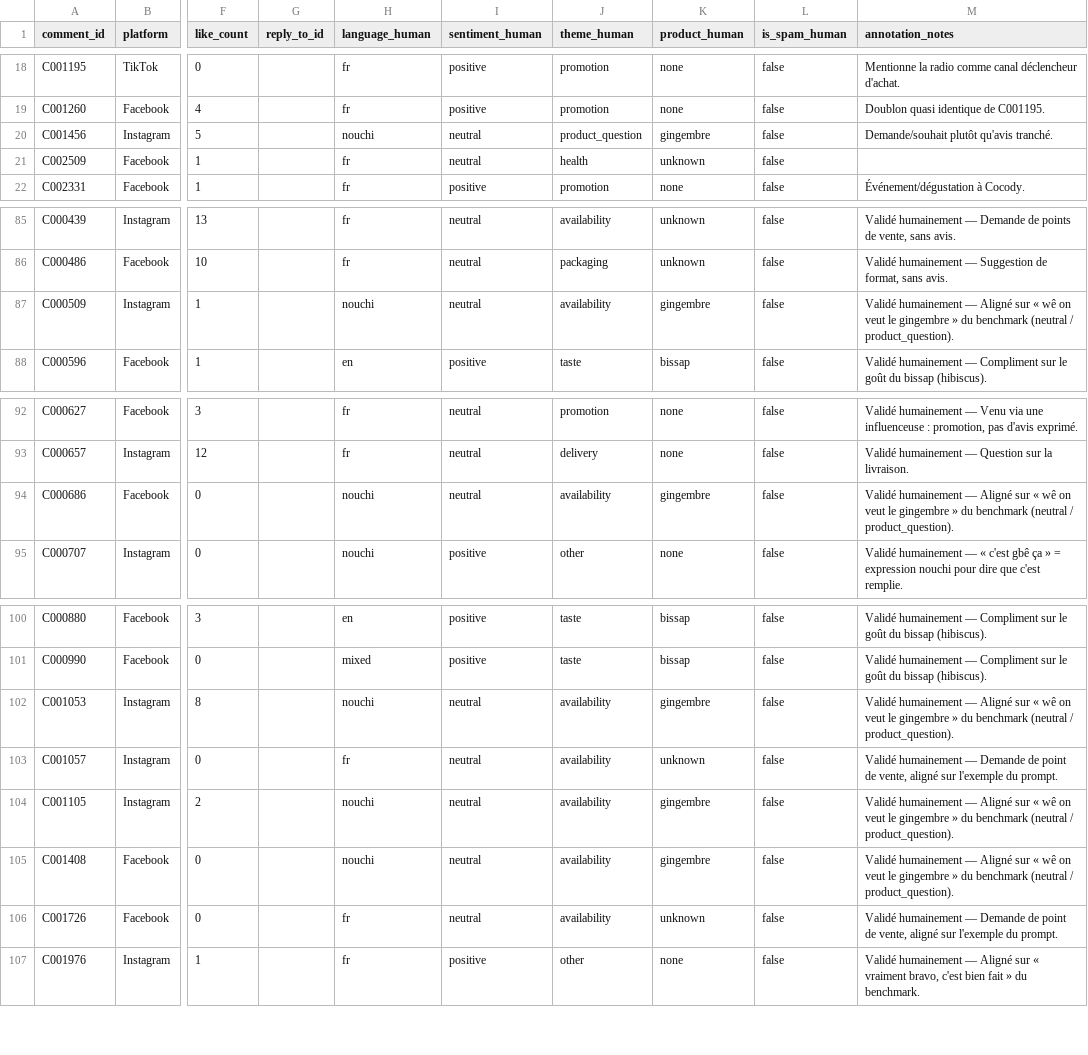
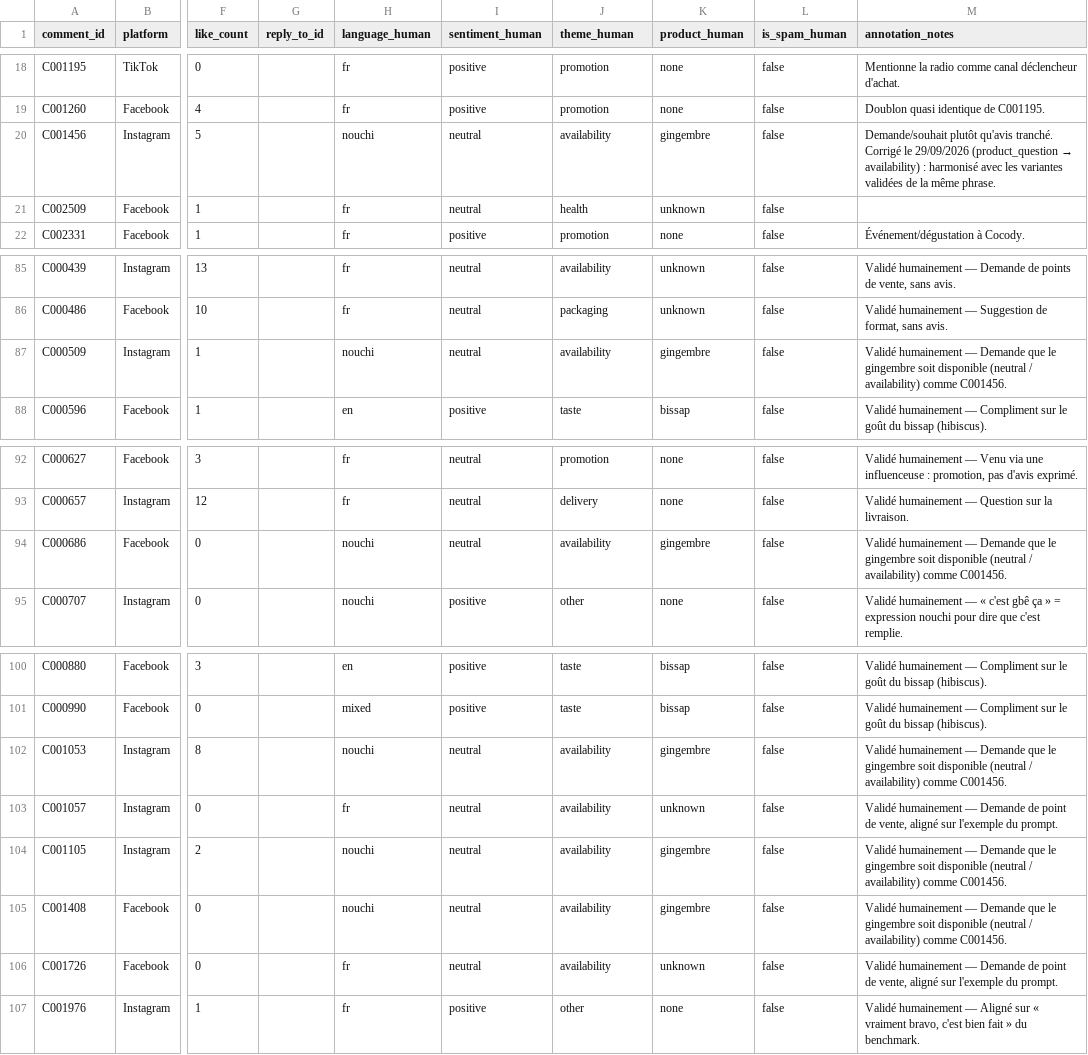
Before and after one commit to CyriacAssan79/awale_boissons, a CSV file: ai/evaluation/labeled_sample.csv, drawn as a sheet; only a part is shown, gaps mark what is left out; the diff names each change by its address in the sheet, - before the commit and + after, or states it on an @@ line.

```diff
--- a/ai/evaluation/labeled_sample.csv
+++ b/ai/evaluation/labeled_sample.csv
-J20 (theme_human): product_question
+J20 (theme_human): availability
@@ M20 (annotation_notes): …qu'avis tranché. → …qu'avis tranché. Corrigé le 29/09/2026 (product_question → availability) : harmonisé avec les variantes validées de la même phrase. @@
-M87 (annotation_notes): …humainement — Aligné sur « wê on veut le gingembre » du benchmark (neutral / product_question).
+M87 (annotation_notes): …humainement — Demande que le gingembre soit disponible (neutral / availability) comme C001456.
-M94 (annotation_notes): …humainement — Aligné sur « wê on veut le gingembre » du benchmark (neutral / product_question).
+M94 (annotation_notes): …humainement — Demande que le gingembre soit disponible (neutral / availability) comme C001456.
-M102 (annotation_notes): …humainement — Aligné sur « wê on veut le gingembre » du benchmark (neutral / product_question).
+M102 (annotation_notes): …humainement — Demande que le gingembre soit disponible (neutral / availability) comme C001456.
-M104:M105 (annotation_notes): …humainement — Aligné sur « wê on veut le gingembre » du benchmark (neutral / product_question).
+M104:M105 (annotation_notes): …humainement — Demande que le gingembre soit disponible (neutral / availability) comme C001456.
```
Also changed, not shown: ai/evaluation/classification_errors_hybrid.csv, 8 other files.
